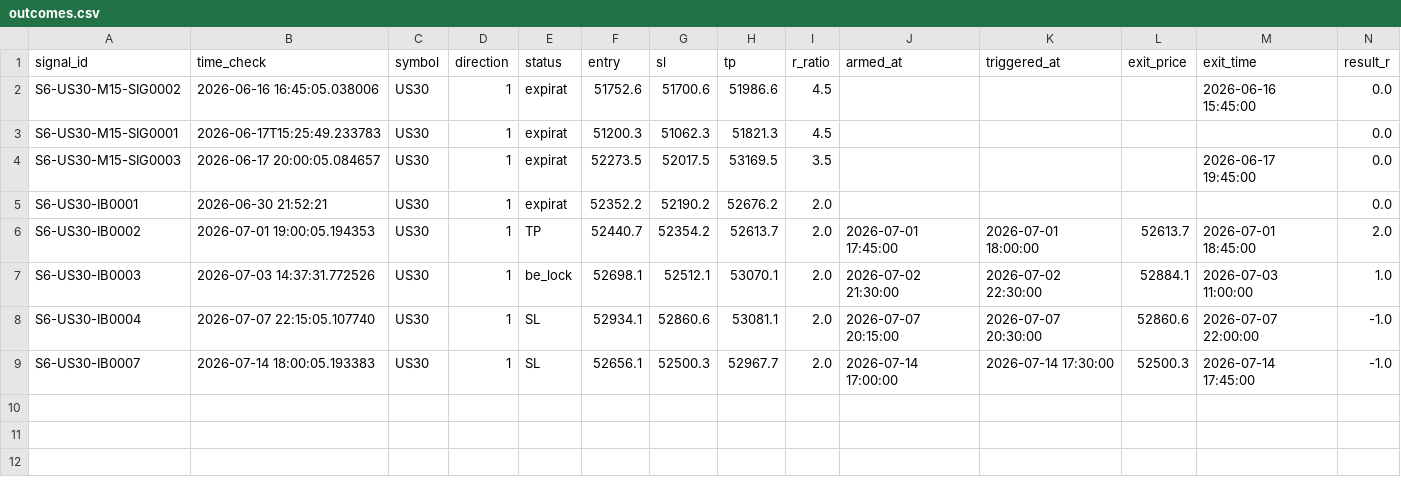
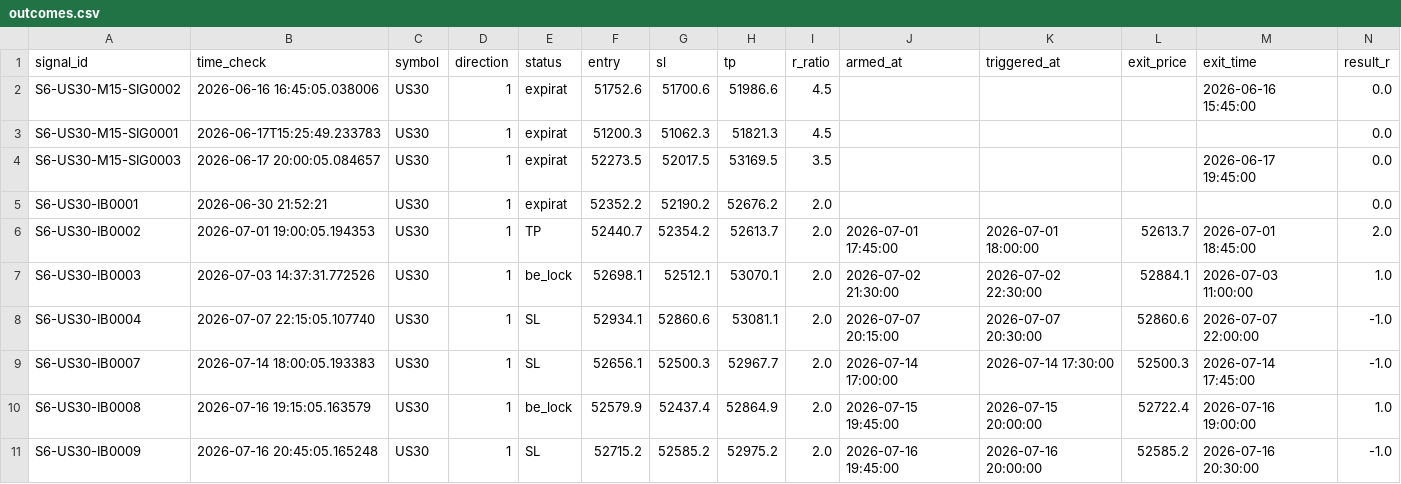
Before and after one commit to alexandrutarnicer-ai/trading-bot, a CSV file: data/live_signals/session6/outcomes.csv, drawn as a sheet; only a part is shown; rows hold the shown columns only; the diff names each change by its address in the sheet, - before the commit and + after, or states it on an @@ line.

Commit message:
signals

```diff
--- a/data/live_signals/session6/outcomes.csv
+++ b/data/live_signals/session6/outcomes.csv
+row 10: S6-US30-IB0008 | 2026-07-16 19:15:05.163579 | US30 | 1 | be_lock | 52579.9 | 52437.4 | 52864.9 | 2.0 | 2026-07-15 19:45:00 | 2026-07-15 20:00:00 | 52722.4 | 2026-07-16 19:00:00 | 1.0
+row 11: S6-US30-IB0009 | 2026-07-16 20:45:05.165248 | US30 | 1 | SL | 52715.2 | 52585.2 | 52975.2 | 2.0 | 2026-07-16 19:45:00 | 2026-07-16 20:00:00 | 52585.2 | 2026-07-16 20:30:00 | -1.0
```
Also changed, not shown: data/live_signals/session5/signals.csv, data/live_signals/session6/signals.csv.
